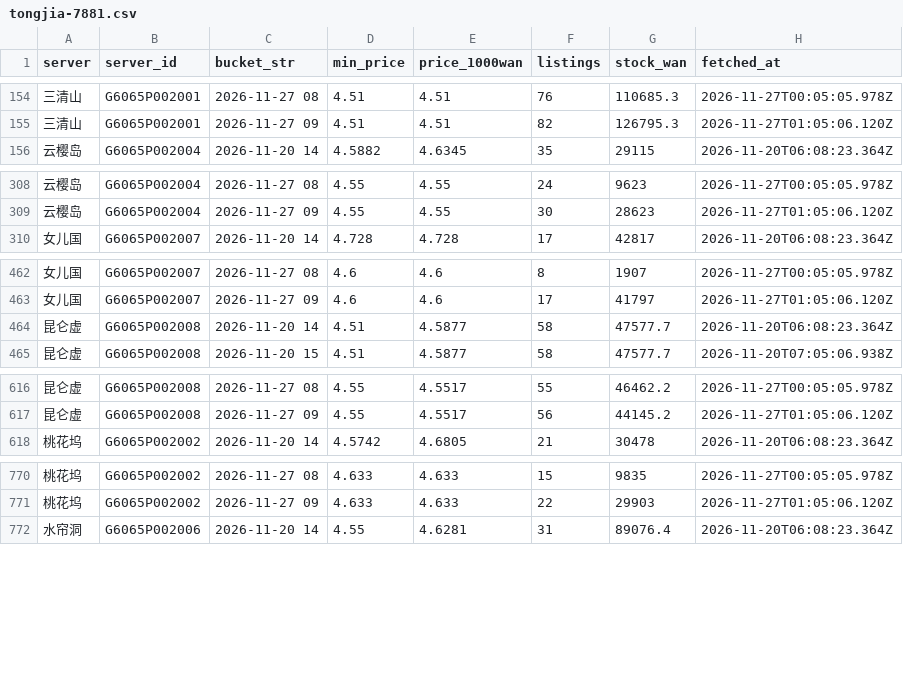
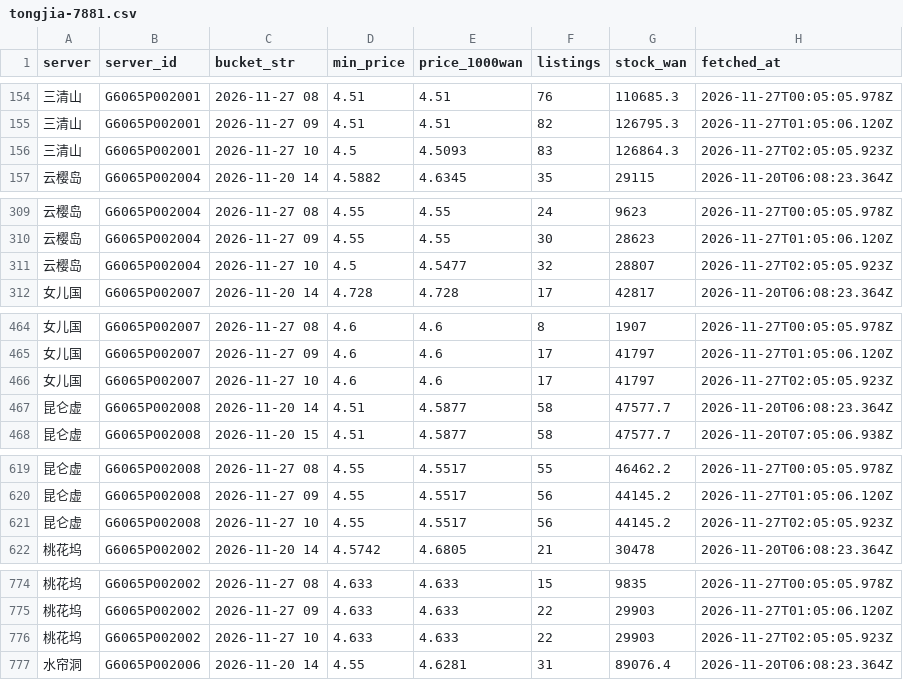
Before and after one commit to Luhanghang001/nsh-tongjia, a CSV file: data/tongjia-7881.csv, drawn as a sheet; only a part is shown, gaps mark what is left out; the diff covers the shown part only; the diff names each change by its address in the sheet, - before the commit and + after, or states it on an @@ line.

```diff
--- a/data/tongjia-7881.csv
+++ b/data/tongjia-7881.csv
+row 156: 三清山 | G6065P002001 | 2026-11-27 10 | 4.5 | 4.5093 | 83 | 126864.3 | 2026-11-27T02:05:05.923Z
+row 311: 云樱岛 | G6065P002004 | 2026-11-27 10 | 4.5 | 4.5477 | 32 | 28807 | 2026-11-27T02:05:05.923Z
+row 466: 女儿国 | G6065P002007 | 2026-11-27 10 | 4.6 | 4.6 | 17 | 41797 | 2026-11-27T02:05:05.923Z
+row 621: 昆仑虚 | G6065P002008 | 2026-11-27 10 | 4.55 | 4.5517 | 56 | 44145.2 | 2026-11-27T02:05:05.923Z
+row 776: 桃花坞 | G6065P002002 | 2026-11-27 10 | 4.633 | 4.633 | 22 | 29903 | 2026-11-27T02:05:05.923Z
```
Also changed, not shown: 4 added rows elsewhere in this file, 2 other files.
